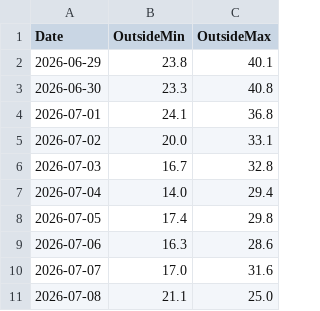
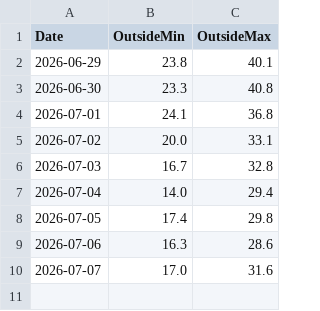
Before and after one commit to energiezolee/esp-outside-temp-log, a CSV file: outside_history.csv, drawn as a sheet; the diff names each change by its address in the sheet, - before the commit and + after, or states it on an @@ line.

Commit message:
Update outside_history.csv

```diff
--- a/outside_history.csv
+++ b/outside_history.csv
-row 11: 2026-07-08 | 21.1 | 25.0
```
